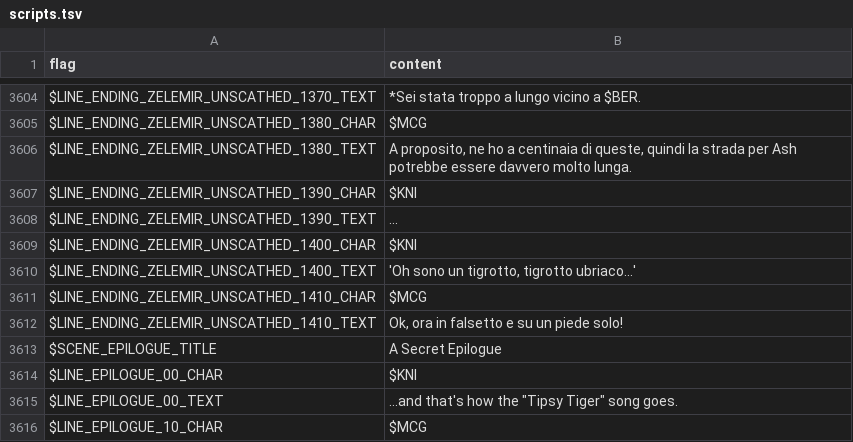
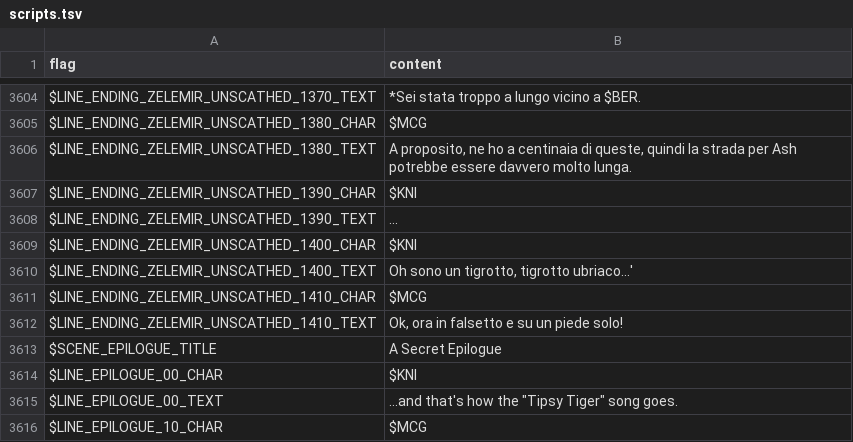
Before and after one commit to larsiusprime/defendersquest-loc, a TSV file: dq1_dx/it-IT/scripts.tsv, drawn as a sheet; only a part is shown, gaps mark what is left out; the diff names each change by its address in the sheet, - before the commit and + after, or states it on an @@ line.

Commit message:
Automated sync from Google Sheets

```diff
--- a/dq1_dx/it-IT/scripts.tsv
+++ b/dq1_dx/it-IT/scripts.tsv
-B3610 (content): 'Oh sono un tigrotto, tigrotto ubriaco...'
+B3610 (content): Oh sono un tigrotto, tigrotto ubriaco...'
```
